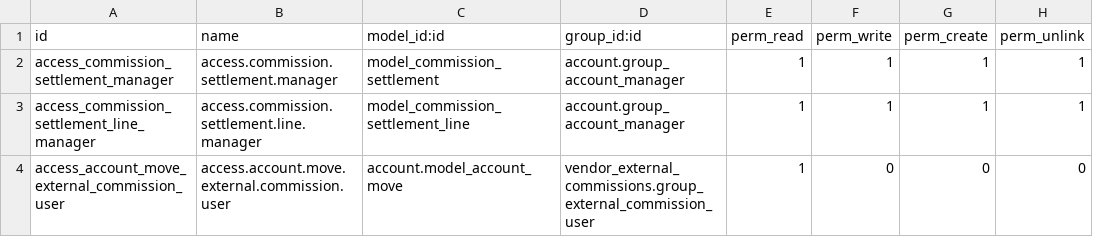
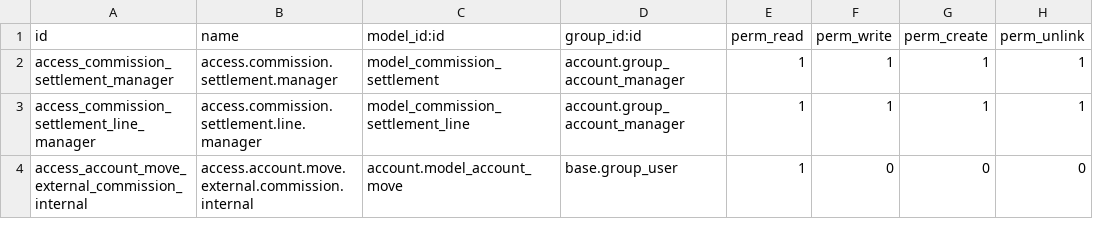
Before and after one commit to Polaco45/QuimicaCristal, a CSV file: custom-addons/vendor_external_commissions/security/ir.model.access.csv, drawn as a sheet.

```diff
--- a/custom-addons/vendor_external_commissions/security/ir.model.access.csv
+++ b/custom-addons/vendor_external_commissions/security/ir.model.access.csv
@@ -3,2 +3,2 @@ access_commission_settlement_manager,access.commission.settlement.manager,model_
 access_commission_settlement_line_manager,access.commission.settlement.line.manager,model_commission_settlement_line,account.group_account_manager,1,1,1,1
-access_account_move_external_commission_user,access.account.move.external.commission.user,account.model_account_move,vendor_external_commissions.group_external_commission_user,1,0,0,0
+access_account_move_external_commission_internal,access.account.move.external.commission.internal,account.model_account_move,base.group_user,1,0,0,0
```
Also changed, not shown: 3 other files.
